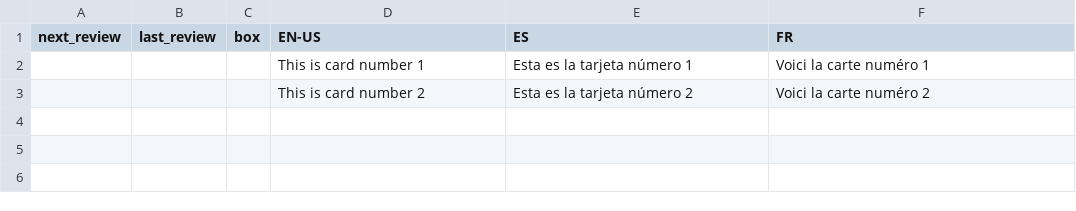
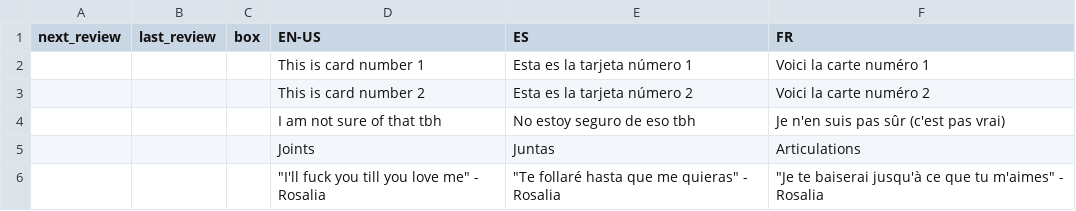
Before and after one commit to ClashJB/Babelangue, a CSV file: data/test_for_screenshots.csv, drawn as a sheet; the diff names each change by its address in the sheet, - before the commit and + after, or states it on an @@ line.

```diff
--- a/data/test_for_screenshots.csv
+++ b/data/test_for_screenshots.csv
+row 4:  |  |  | I am not sure of that tbh | No estoy seguro de eso tbh | Je n'en suis pas sûr (c'est pas vrai)
+row 5:  |  |  | Joints | Juntas | Articulations
+row 6:  |  |  | "I'll fuck you till you love me" - Rosalia | "Te follaré hasta que me quieras" - Rosalia | "Je te baiserai jusqu'à ce que tu m'aimes" - Rosalia
```
Also changed, not shown: 5 other files.
